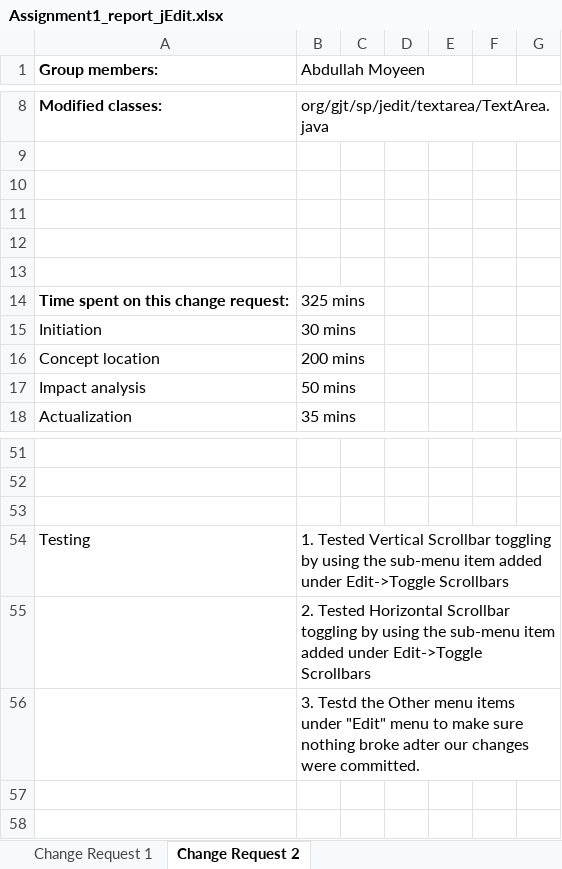
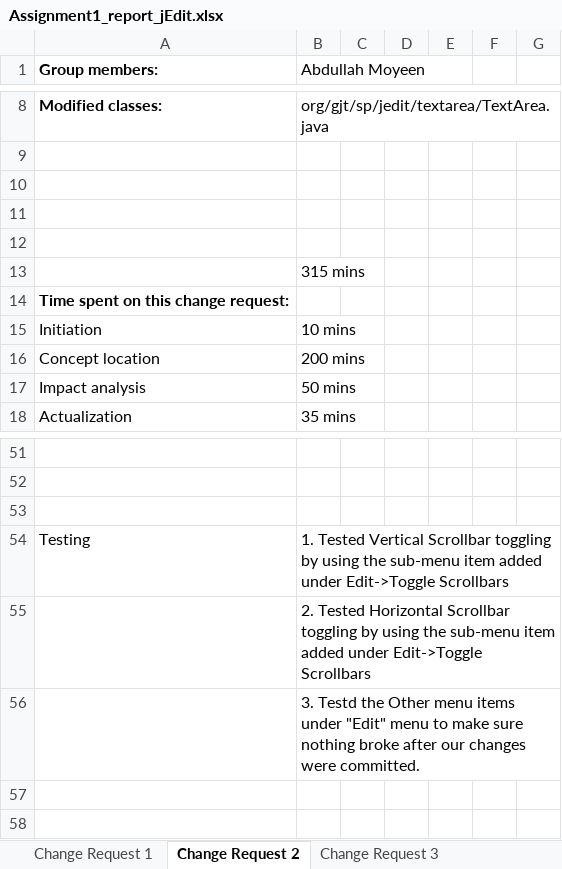
Before and after one commit to viiup/jEdit, an Excel workbook: Assignment1_report_jEdit.xlsx, sheet Change Request 2, drawn as a sheet; only a part is shown, gaps mark what is left out; values as stored, in another font and other column widths than the file's, no borders; the diff names each change by its address in the sheet, - before the commit and + after, or states it on an @@ line.

```diff
--- a/Assignment1_report_jEdit.xlsx (sheet Change Request 2)
+++ b/Assignment1_report_jEdit.xlsx (sheet Change Request 2)
+sheet tab: Change Request 3
-B13 (Abdullah Moyeen): (empty)
+B13 (Abdullah Moyeen): 315 mins
-B14 (Abdullah Moyeen): 325 mins
+B14 (Abdullah Moyeen): (empty)
-B15 (Abdullah Moyeen): 30 mins
+B15 (Abdullah Moyeen): 10 mins
-B56 (Abdullah Moyeen): …nothing broke adter our changes…
+B56 (Abdullah Moyeen): …nothing broke after our changes…
```
Also changed, not shown: 4 other files.
